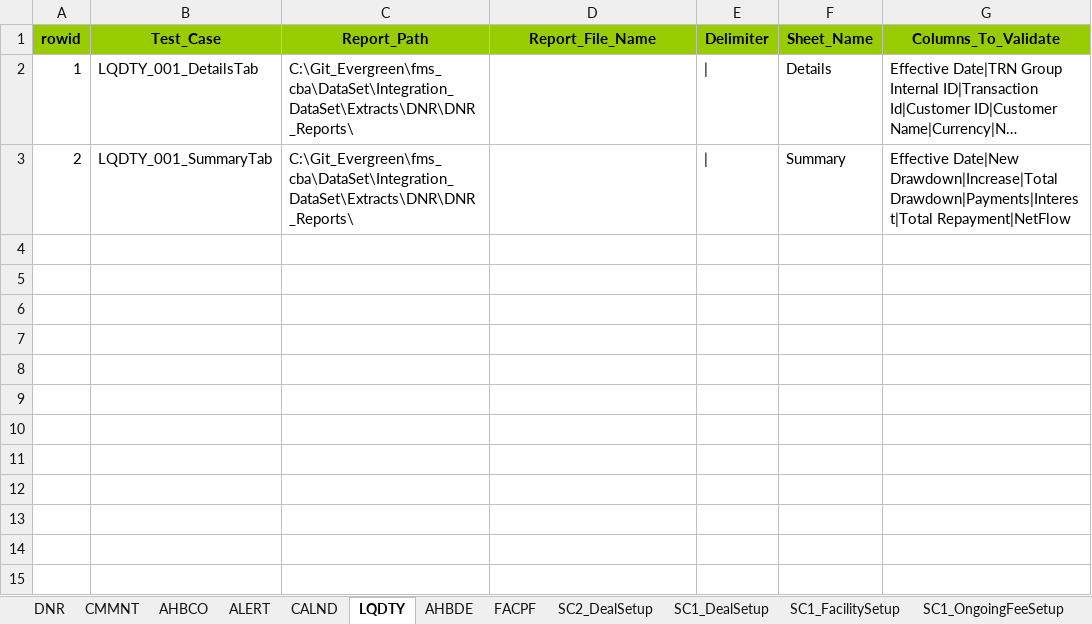
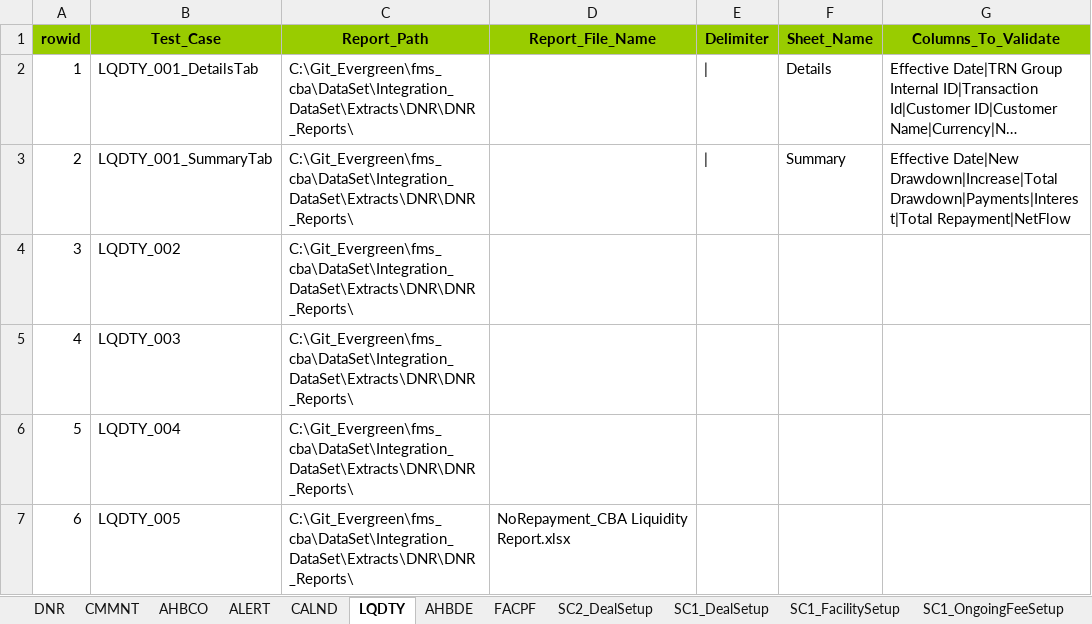
Before and after one commit to shirleenhong/automation-loan-application-cba, an Excel workbook: DataSet/Integration_DataSet/Extracts/DNR/DNR_Dataset_AU.xlsx, sheet LQDTY, drawn as a sheet; long unchanged cells end in …; values as stored, in another font and other column widths than the file's, no borders; the diff names each change by its address in the sheet, - before the commit and + after, or states it on an @@ line.

Commit message:
GDE-7951
- added codes for Alerts 009
- added unscheduled repayment

```diff
--- a/DataSet/Integration_DataSet/Extracts/DNR/DNR_Dataset_AU.xlsx (sheet LQDTY)
+++ b/DataSet/Integration_DataSet/Extracts/DNR/DNR_Dataset_AU.xlsx (sheet LQDTY)
+row 4: 3 | LQDTY_002 | C:\Git_Evergreen\fms_cba\DataSet\Integration_DataSet\Extracts\DNR\DNR_Reports\
+row 5: 4 | LQDTY_003 | C:\Git_Evergreen\fms_cba\DataSet\Integration_DataSet\Extracts\DNR\DNR_Reports\
+row 6: 5 | LQDTY_004 | C:\Git_Evergreen\fms_cba\DataSet\Integration_DataSet\Extracts\DNR\DNR_Reports\
+row 7: 6 | LQDTY_005 | C:\Git_Evergreen\fms_cba\DataSet\Integration_DataSet\Extracts\DNR\DNR_Reports\ | NoRepayment_CBA Liquidity Report.xlsx
```
Also changed, not shown: sheet DNR, sheet ALERT, sheet CMMNT, sheet SC1_UnscheduledPayments, sheet SC1_LoanDrawdown, DataSet/Integration_DataSet/Extracts/DNR/DNR_Reports/Loan_Alerts_Report_V1.3.4.xlsx, 8 other files.
